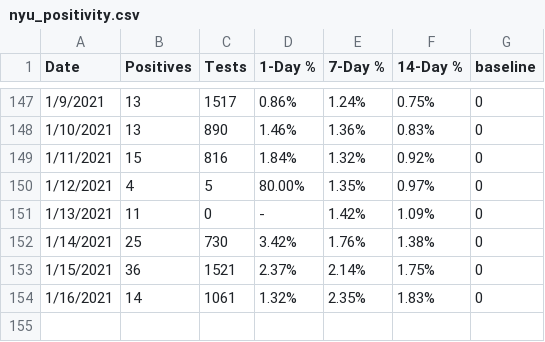
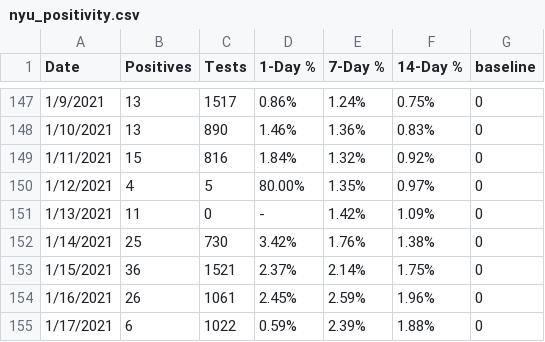
Before and after one commit to violettracker/nyutracker, a CSV file: dynamic/nyu_positivity.csv, drawn as a sheet; only a part is shown, gaps mark what is left out.

```diff
--- a/dynamic/nyu_positivity.csv
+++ b/dynamic/nyu_positivity.csv
@@ -153,2 +153,3 @@
 1/15/2021,36,1521,2.37%,2.14%,1.75%,0
-1/16/2021,14,1061,1.32%,2.35%,1.83%,0
+1/16/2021,26,1061,2.45%,2.59%,1.96%,0
+1/17/2021,6,1022,0.59%,2.39%,1.88%,0
```
Also changed, not shown: dynamic/nyu_bycampus.csv, dynamic/nyu_bycampus_tests.csv, 3 other files.
